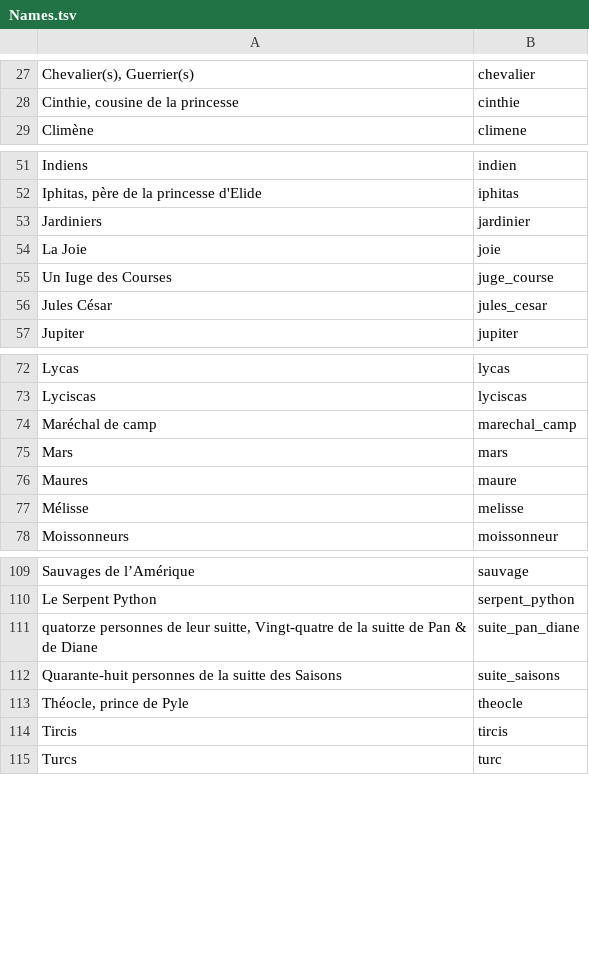
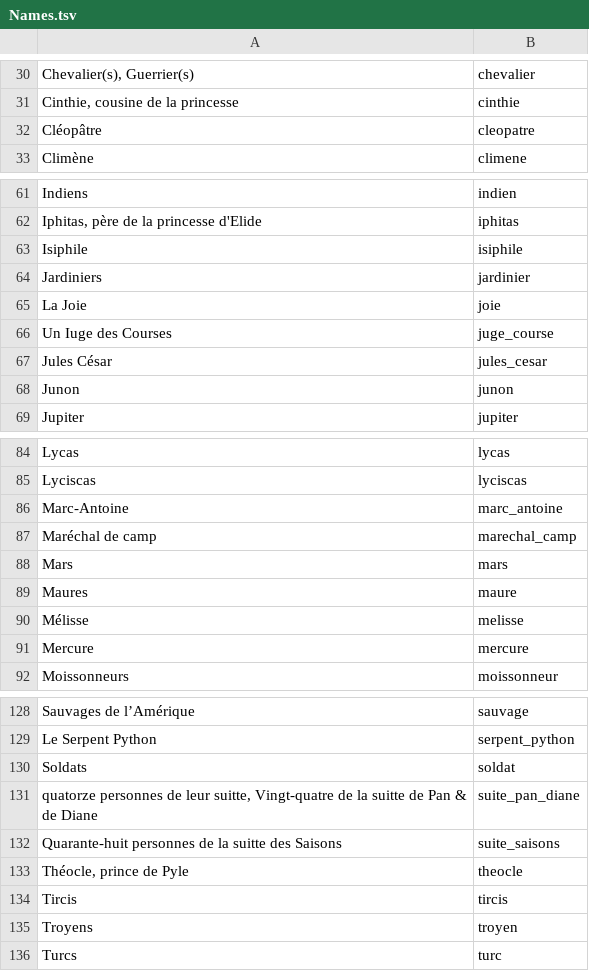
Before and after one commit to fetes17/merveilles17, a TSV file: index/Names.tsv, drawn as a sheet; only a part is shown, gaps mark what is left out; the diff covers the shown part only.

```diff
--- a/index/Names.tsv
+++ b/index/Names.tsv
@@ -28,2 +31,3 @@ Chevalier(s), Guerrier(s)	chevalier
 Cinthie, cousine de la princesse	cinthie
+Cléopâtre	cleopatre
 Climène	climene
@@ -52,2 +62,3 @@ Indiens	indien
 Iphitas, père de la princesse d'Elide	iphitas
+Isiphile	isiphile
 Jardiniers	jardinier
@@ -56,2 +67,3 @@ Un Iuge des Courses	juge_course
 Jules César	jules_cesar
+Junon	junon
 Jupiter	jupiter
@@ -73,2 +85,3 @@ Lycas	lycas
 Lyciscas	lyciscas
+Marc-Antoine	marc_antoine
 Maréchal de camp	marechal_camp
@@ -77,2 +90,3 @@ Maures	maure
 Mélisse	melisse
+Mercure	mercure
 Moissonneurs	moissonneur
@@ -110,2 +129,3 @@ Sauvages de l’Amérique	sauvage
 Le Serpent Python	serpent_python
+Soldats	soldat
 quatorze personnes de leur suitte, Vingt-quatre de la suitte de Pan & de Diane	suite_pan_diane
@@ -114,2 +134,3 @@ Théocle, prince de Pyle	theocle
 Tircis 	tircis
+Troyens	troyen
 Turcs	turc
```
Also changed, not shown: 15 added rows and 1 removed row elsewhere in this file.
